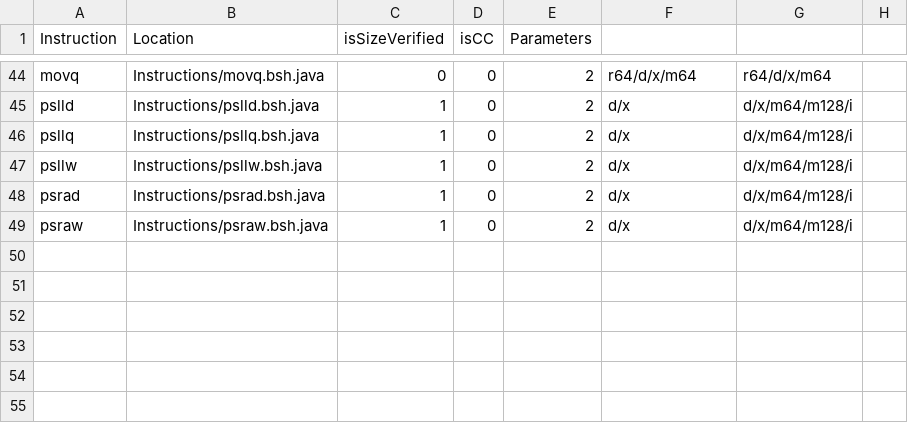
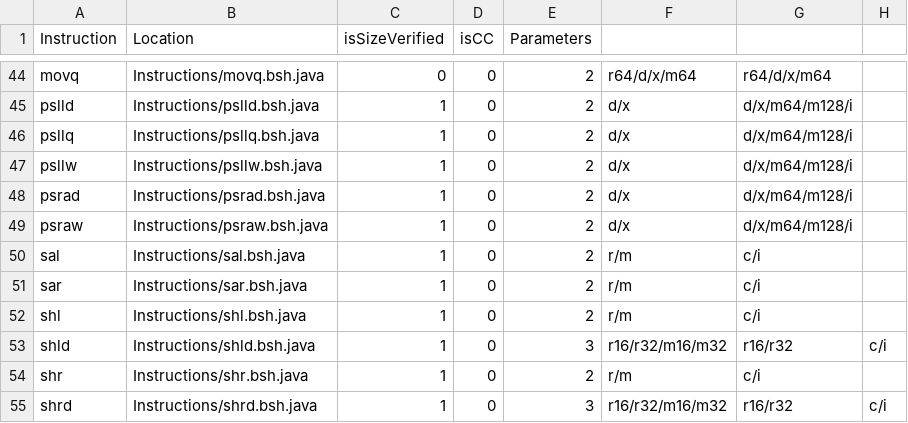
Before and after one commit to thejenigrace/thsst-calvis, a CSV file: Instructions/instruction_list.csv, drawn as a sheet; only a part is shown, gaps mark what is left out.

```diff
--- a/Instructions/instruction_list.csv
+++ b/Instructions/instruction_list.csv
@@ -49 +49,7 @@ psrad,Instructions/psrad.bsh.java,1,0,2,d/x,d/x/m64/m128/i,
 psraw,Instructions/psraw.bsh.java,1,0,2,d/x,d/x/m64/m128/i,
+sal,Instructions/sal.bsh.java,1,0,2,r/m,c/i,
+sar,Instructions/sar.bsh.java,1,0,2,r/m,c/i,
+shl,Instructions/shl.bsh.java,1,0,2,r/m,c/i,
+shld,Instructions/shld.bsh.java,1,0,3,r16/r32/m16/m32,r16/r32,c/i
+shr,Instructions/shr.bsh.java,1,0,2,r/m,c/i,
+shrd,Instructions/shrd.bsh.java,1,0,3,r16/r32/m16/m32,r16/r32,c/i
```
Also changed, not shown: 18 other files.
